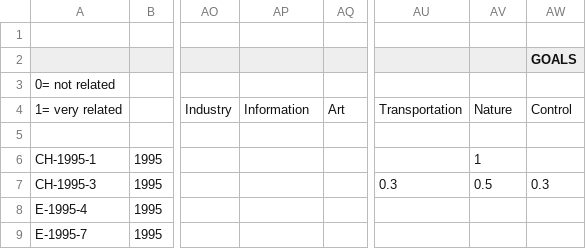
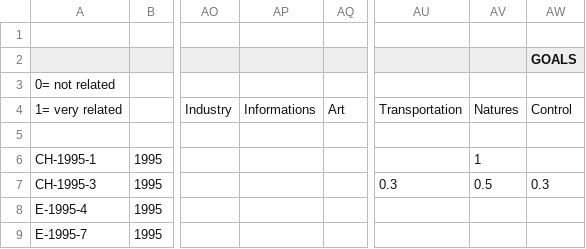
Before and after one commit to MathieuBartels/information_Visualization, a CSV file: app/data/NOWHERE_DATASET.csv, drawn as a sheet; only a part is shown, gaps mark what is left out; the diff names each change by its address in the sheet, - before the commit and + after, or states it on an @@ line.

```diff
--- a/app/data/NOWHERE_DATASET.csv
+++ b/app/data/NOWHERE_DATASET.csv
-AP4: Information
+AP4: Informations
-AV4: Nature
+AV4: Natures
```
Also changed, not shown: 4 other files.
